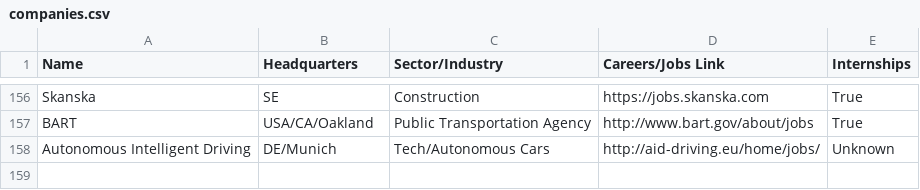
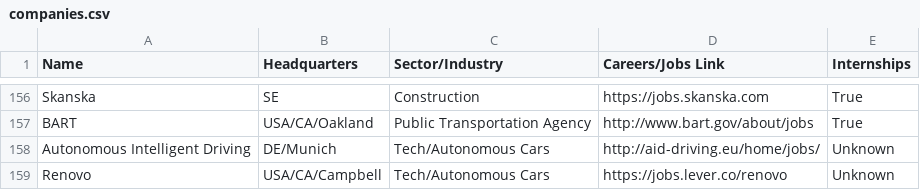
Before and after one commit to davidbailey/tum, a CSV file: companies.csv, drawn as a sheet; only a part is shown, gaps mark what is left out.

Commit message:
Update companies.csv

```diff
--- a/companies.csv
+++ b/companies.csv
@@ -158 +158,2 @@ BART,USA/CA/Oakland,Public Transportation Agency,http://www.bart.gov/about/jobs,
 Autonomous Intelligent Driving,DE/Munich,Tech/Autonomous Cars,http://aid-driving.eu/home/jobs/,Unknown
+Renovo,USA/CA/Campbell,Tech/Autonomous Cars,https://jobs.lever.co/renovo,Unknown
```
